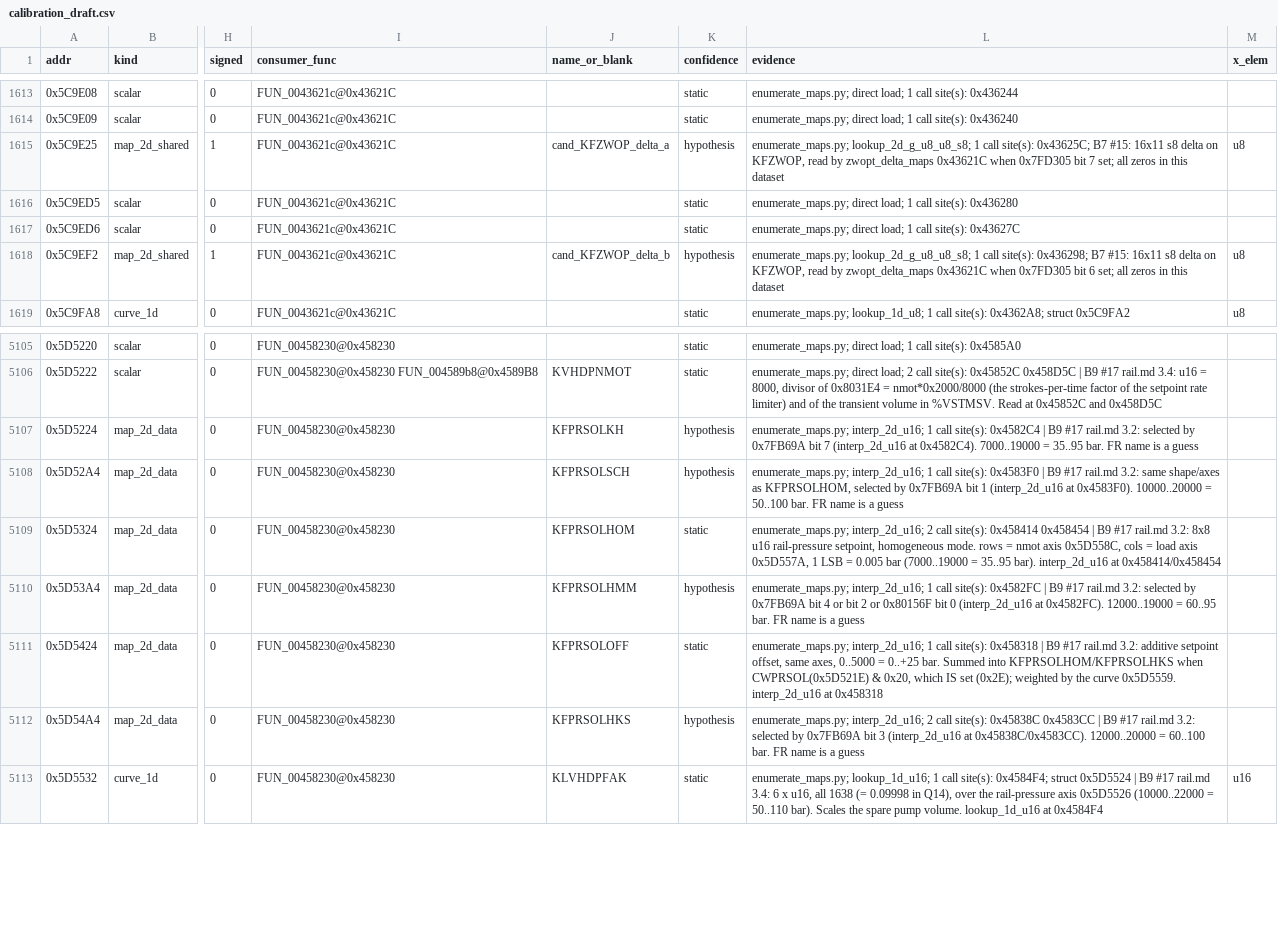
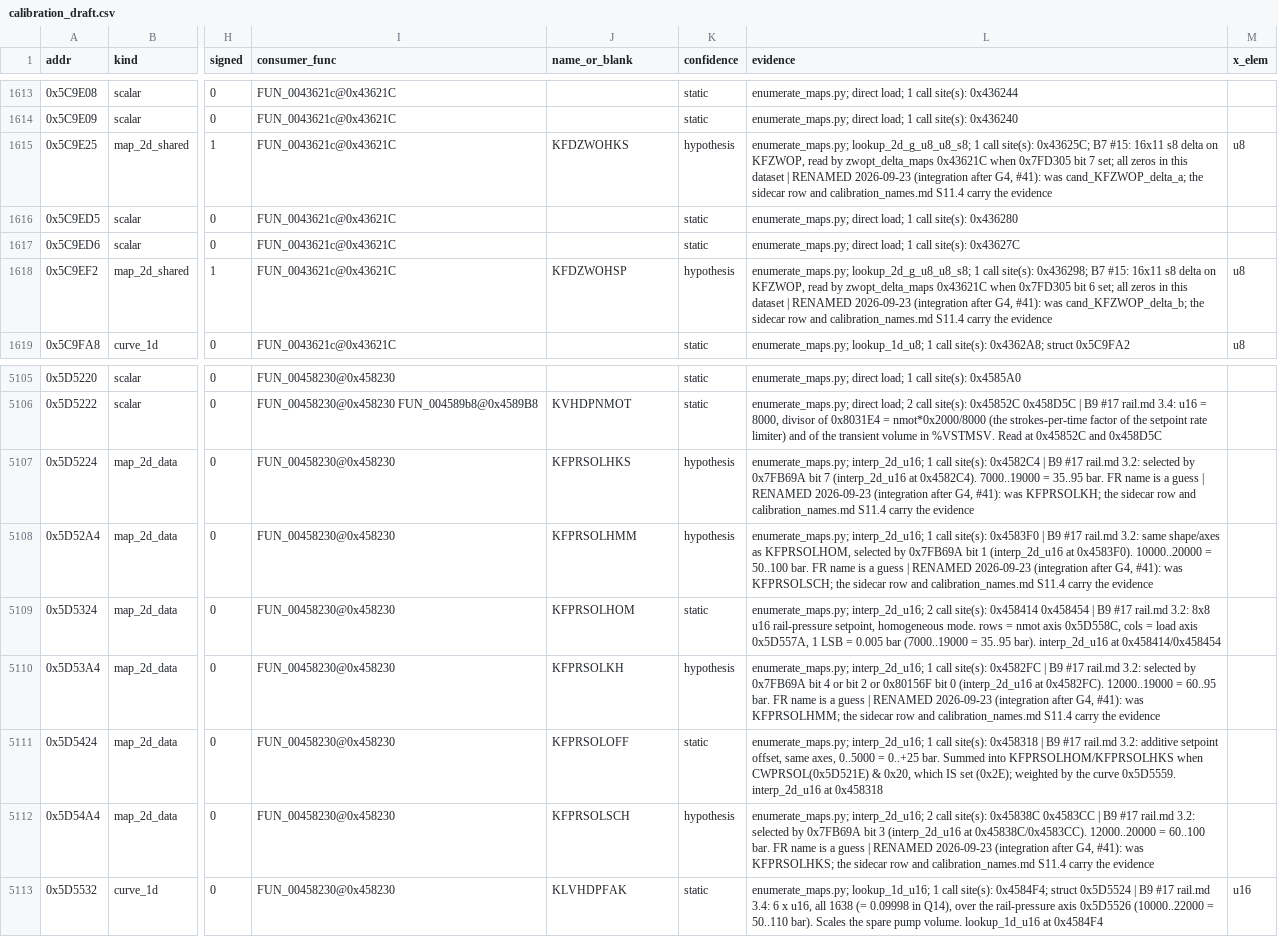
Before and after one commit to Cakku/ecu_azx, a CSV file: re/calibration_draft.csv, drawn as a sheet; only a part is shown, gaps mark what is left out; the diff names each change by its address in the sheet, - before the commit and + after, or states it on an @@ line.

```diff
--- a/re/calibration_draft.csv
+++ b/re/calibration_draft.csv
-J1615 (name_or_blank): cand_KFZWOP_delta_a
+J1615 (name_or_blank): KFDZWOHKS
-L1615 (evidence): …this dataset
+L1615 (evidence): …this dataset | RENAMED 2026-09-23 (integration after G4, #41): was cand_KFZWOP_delta_a; the sidecar row and calibration_names.md S11.4 carry the evidence
-J1618 (name_or_blank): cand_KFZWOP_delta_b
+J1618 (name_or_blank): KFDZWOHSP
-L1618 (evidence): …this dataset
+L1618 (evidence): …this dataset | RENAMED 2026-09-23 (integration after G4, #41): was cand_KFZWOP_delta_b; the sidecar row and calibration_names.md S11.4 carry the evidence
-J5107 (name_or_blank): KFPRSOLKH
+J5107 (name_or_blank): KFPRSOLHKS
-L5107 (evidence): …a guess
+L5107 (evidence): …a guess | RENAMED 2026-09-23 (integration after G4, #41): was KFPRSOLKH; the sidecar row and calibration_names.md S11.4 carry the evidence
-J5108 (name_or_blank): KFPRSOLSCH
+J5108 (name_or_blank): KFPRSOLHMM
-L5108 (evidence): …a guess
+L5108 (evidence): …a guess | RENAMED 2026-09-23 (integration after G4, #41): was KFPRSOLSCH; the sidecar row and calibration_names.md S11.4 carry the evidence
-J5110 (name_or_blank): KFPRSOLHMM
+J5110 (name_or_blank): KFPRSOLKH
-L5110 (evidence): …a guess
+L5110 (evidence): …a guess | RENAMED 2026-09-23 (integration after G4, #41): was KFPRSOLHMM; the sidecar row and calibration_names.md S11.4 carry the evidence
-J5112 (name_or_blank): KFPRSOLHKS
+J5112 (name_or_blank): KFPRSOLSCH
-L5112 (evidence): …a guess
+L5112 (evidence): …a guess | RENAMED 2026-09-23 (integration after G4, #41): was KFPRSOLHKS; the sidecar row and calibration_names.md S11.4 carry the evidence
```
Also changed, not shown: 1 other file.
